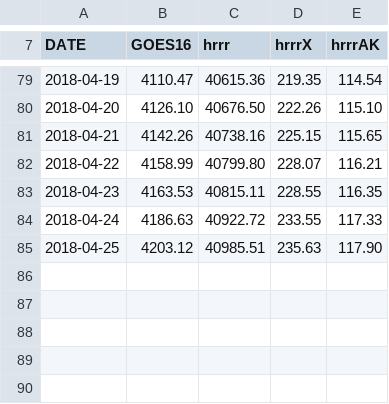
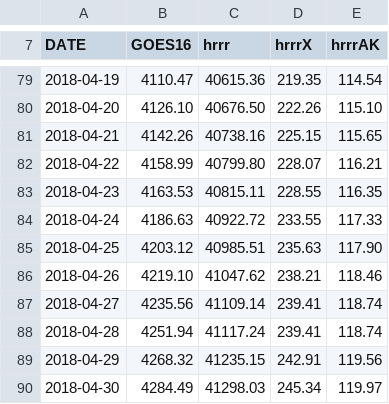
Before and after one commit to blaylockbk/Web-Homepage, a CSV file: Pando_archive/Pando_Space.csv, drawn as a sheet; only a part is shown, gaps mark what is left out.

```diff
--- a/Pando_archive/Pando_Space.csv
+++ b/Pando_archive/Pando_Space.csv
@@ -85 +85,6 @@ DATE,GOES16,hrrr,hrrrX,hrrrAK
 2018-04-25,4203.12,40985.51,235.63,117.90
+2018-04-26,4219.10,41047.62,238.21,118.46
+2018-04-27,4235.56,41109.14,239.41,118.74
+2018-04-28,4251.94,41117.24,239.41,118.74
+2018-04-29,4268.32,41235.15,242.91,119.56
+2018-04-30,4284.49,41298.03,245.34,119.97
```
Also changed, not shown: 5 other files.
